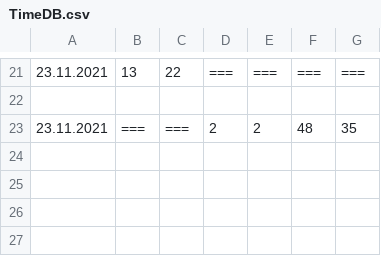
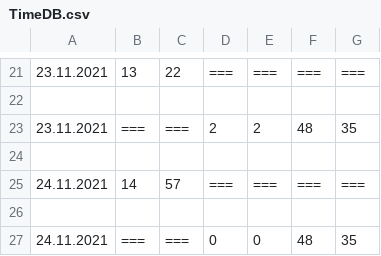
Before and after one commit to lokrogi/TimeCounter3.0, a CSV file: TimeDB.csv, drawn as a sheet; only a part is shown, gaps mark what is left out; the diff names each change by its address in the sheet, - before the commit and + after, or states it on an @@ line.

```diff
--- a/TimeDB.csv
+++ b/TimeDB.csv
+row 24: (empty)
+row 25: 24.11.2021 | 14 | 57 | === | === | === | ===
+row 26: (empty)
+row 27: 24.11.2021 | === | === | 0 | 0 | 48 | 35
```
Also changed, not shown: 1 other file.
